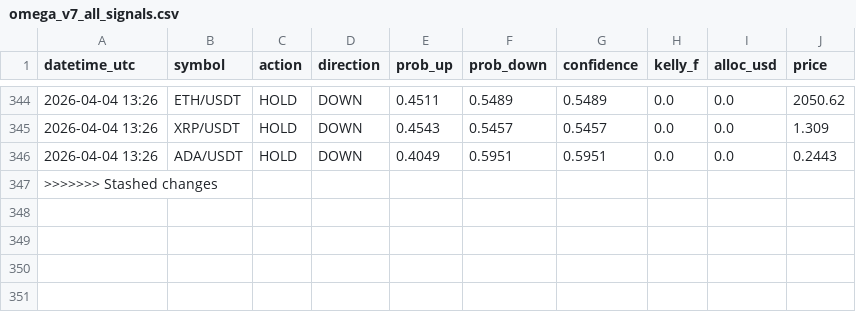
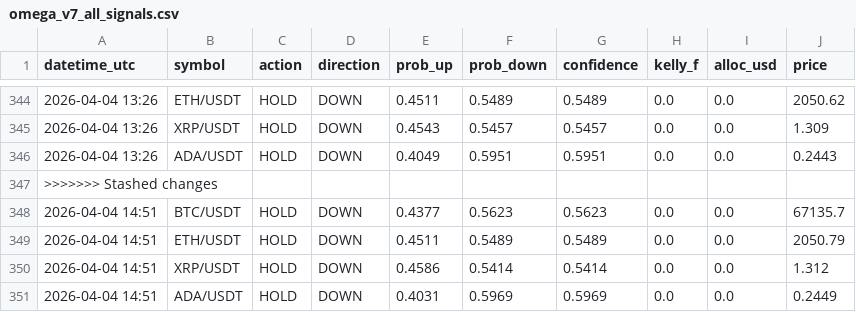
Before and after one commit to Jeanwrld/omega-bot, a CSV file: omega_v7_all_signals.csv, drawn as a sheet; only a part is shown, gaps mark what is left out; the diff names each change by its address in the sheet, - before the commit and + after, or states it on an @@ line.

Commit message:
📡 v7 Signals 2026-04-04 14:51 UTC

```diff
--- a/omega_v7_all_signals.csv
+++ b/omega_v7_all_signals.csv
+row 348: 2026-04-04 14:51 | BTC/USDT | HOLD | DOWN | 0.4377 | 0.5623 | 0.5623 | 0.0 | 0.0 | 67135.7
+row 349: 2026-04-04 14:51 | ETH/USDT | HOLD | DOWN | 0.4511 | 0.5489 | 0.5489 | 0.0 | 0.0 | 2050.79
+row 350: 2026-04-04 14:51 | XRP/USDT | HOLD | DOWN | 0.4586 | 0.5414 | 0.5414 | 0.0 | 0.0 | 1.312
+row 351: 2026-04-04 14:51 | ADA/USDT | HOLD | DOWN | 0.4031 | 0.5969 | 0.5969 | 0.0 | 0.0 | 0.2449
```
